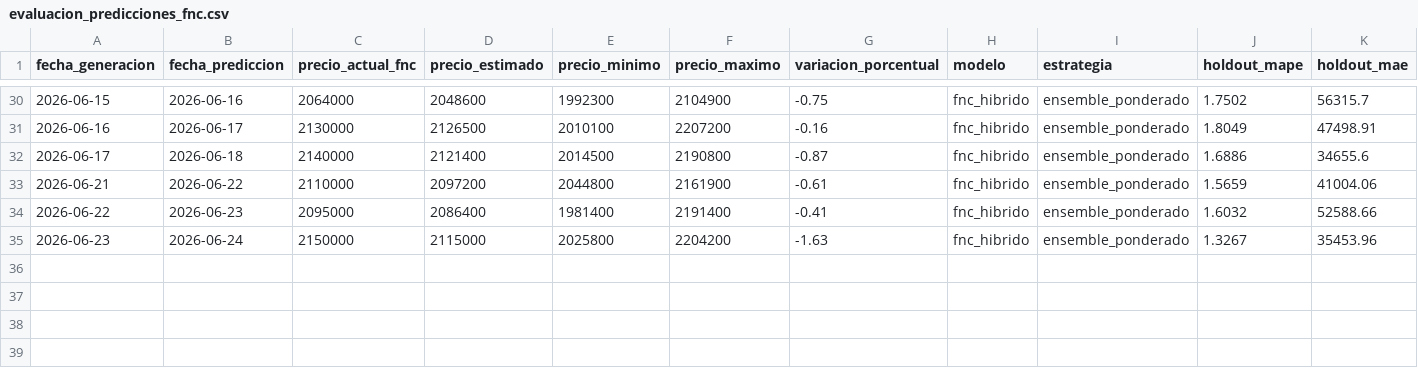
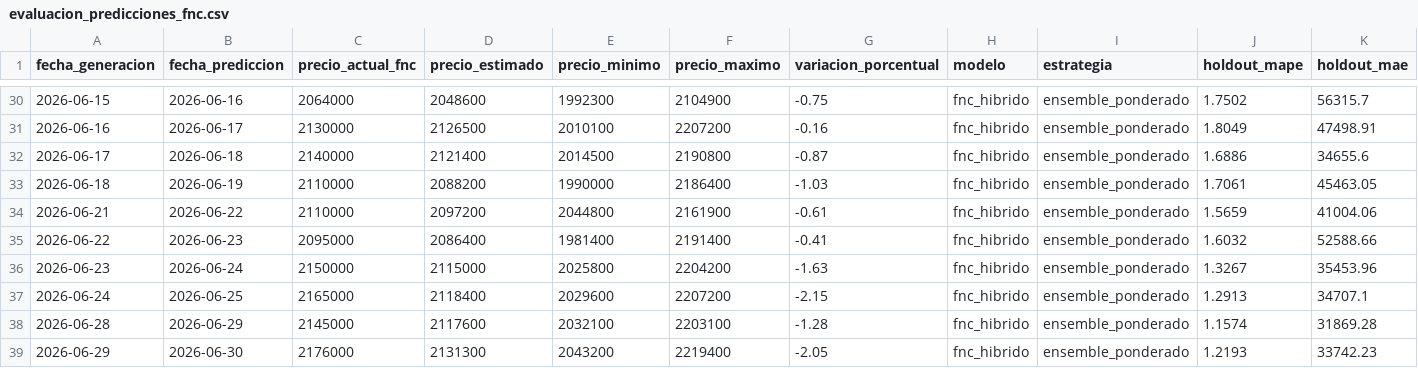
Before and after one commit to JaiderT/CoffeePrice, a CSV file: ml-service-experimental/datos/evaluacion_predicciones_fnc.csv, drawn as a sheet; only a part is shown, gaps mark what is left out; rows hold the shown columns only; the diff names each change by its address in the sheet, - before the commit and + after, or states it on an @@ line.

Commit message:
Actual

```diff
--- a/ml-service-experimental/datos/evaluacion_predicciones_fnc.csv
+++ b/ml-service-experimental/datos/evaluacion_predicciones_fnc.csv
+row 33: 2026-06-18 | 2026-06-19 | 2110000 | 2088200 | 1990000 | 2186400 | -1.03 | fnc_hibrido | ensemble_ponderado | 1.7061 | 45463.05
+row 37: 2026-06-24 | 2026-06-25 | 2165000 | 2118400 | 2029600 | 2207200 | -2.15 | fnc_hibrido | ensemble_ponderado | 1.2913 | 34707.1
+row 38: 2026-06-28 | 2026-06-29 | 2145000 | 2117600 | 2032100 | 2203100 | -1.28 | fnc_hibrido | ensemble_ponderado | 1.1574 | 31869.28
+row 39: 2026-06-29 | 2026-06-30 | 2176000 | 2131300 | 2043200 | 2219400 | -2.05 | fnc_hibrido | ensemble_ponderado | 1.2193 | 33742.23
```
Also changed, not shown: backend/datos/historial_predicciones_fnc.csv, ml-service-experimental/datos/fnc_indicadores_diarios.csv, 13 other files.
